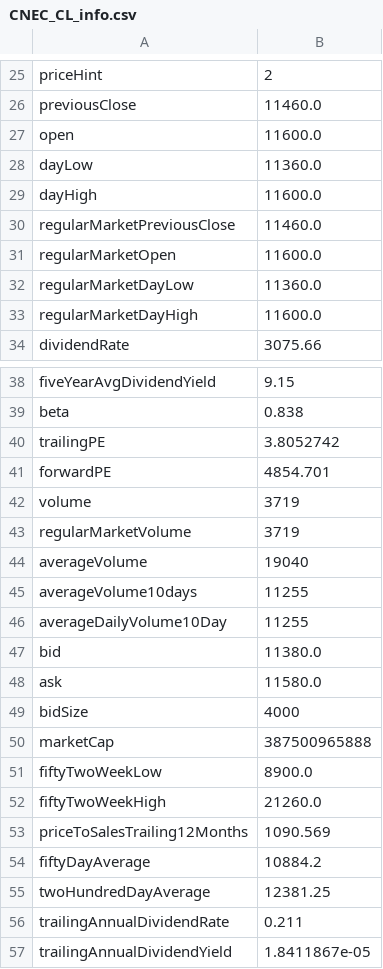
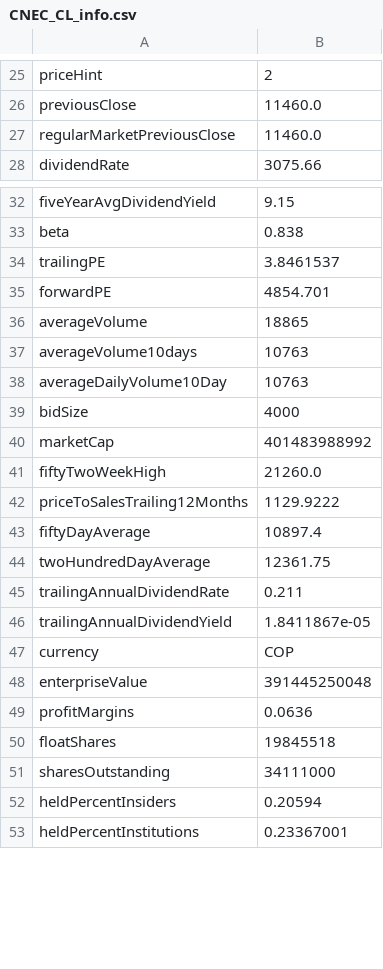
Before and after one commit to danielorozco06/finance, a CSV file: input/tickers_info/CNEC_CL_info.csv, drawn as a sheet; only a part is shown, gaps mark what is left out; the shorter side is filled out with more unchanged rows; the diff covers the shown part only.

```diff
--- a/input/tickers_info/CNEC_CL_info.csv
+++ b/input/tickers_info/CNEC_CL_info.csv
@@ -26,9 +26,3 @@
 "previousClose","11460.0"
-"open","11600.0"
-"dayLow","11360.0"
-"dayHigh","11600.0"
 "regularMarketPreviousClose","11460.0"
-"regularMarketOpen","11600.0"
-"regularMarketDayLow","11360.0"
-"regularMarketDayHigh","11600.0"
 "dividendRate","3075.66"
@@ -39,18 +33,13 @@
 "beta","0.838"
-"trailingPE","3.8052742"
+"trailingPE","3.8461537"
 "forwardPE","4854.701"
-"volume","3719"
-"regularMarketVolume","3719"
-"averageVolume","19040"
-"averageVolume10days","11255"
-"averageDailyVolume10Day","11255"
-"bid","11380.0"
-"ask","11580.0"
+"averageVolume","18865"
+"averageVolume10days","10763"
+"averageDailyVolume10Day","10763"
 "bidSize","4000"
-"marketCap","387500965888"
-"fiftyTwoWeekLow","8900.0"
+"marketCap","401483988992"
 "fiftyTwoWeekHigh","21260.0"
-"priceToSalesTrailing12Months","1090.569"
-"fiftyDayAverage","10884.2"
-"twoHundredDayAverage","12381.25"
+"priceToSalesTrailing12Months","1129.9222"
+"fiftyDayAverage","10897.4"
+"twoHundredDayAverage","12361.75"
 "trailingAnnualDividendRate","0.211"
```
Also changed, not shown: 4 edited cells elsewhere in this file, input/tickers_info/ISA_CL_info.csv, input/tickers_info/NUTRESA_CL_info.csv, 37 other files.
